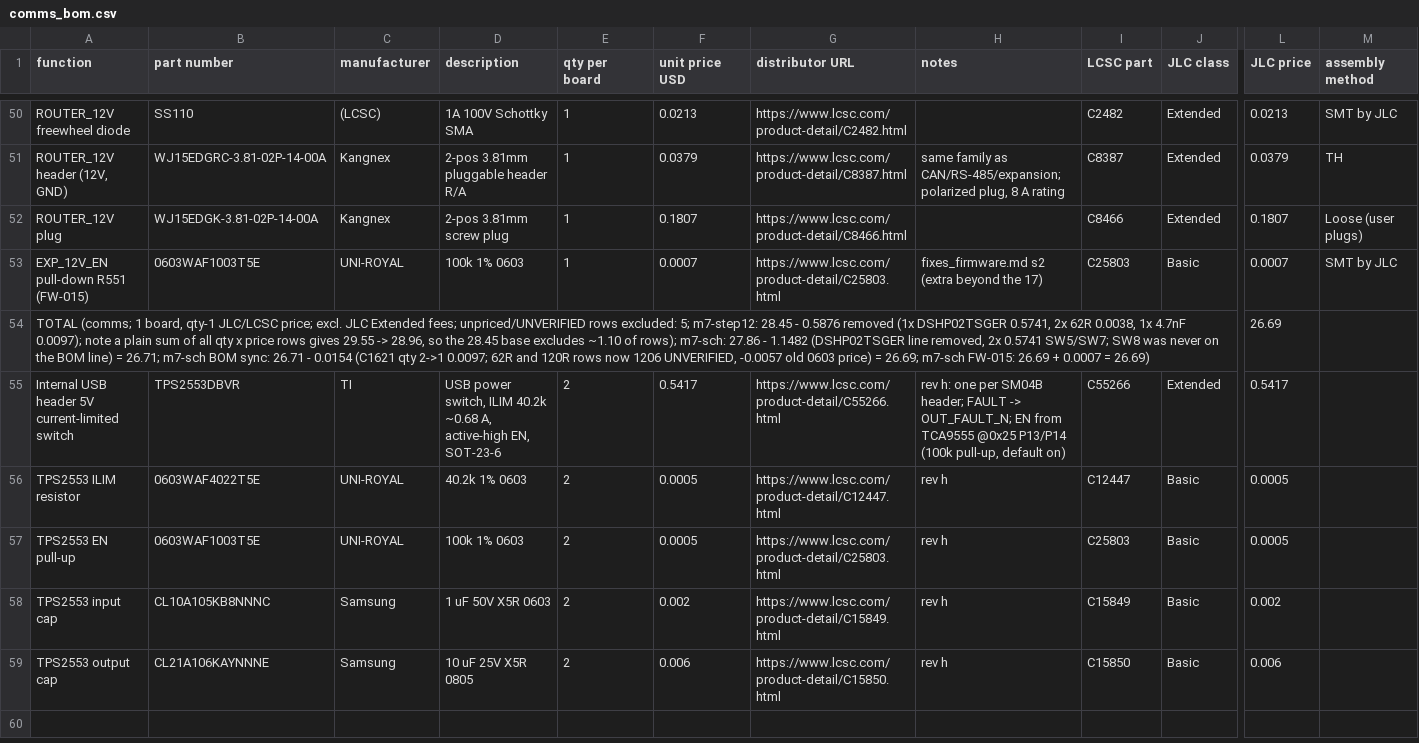
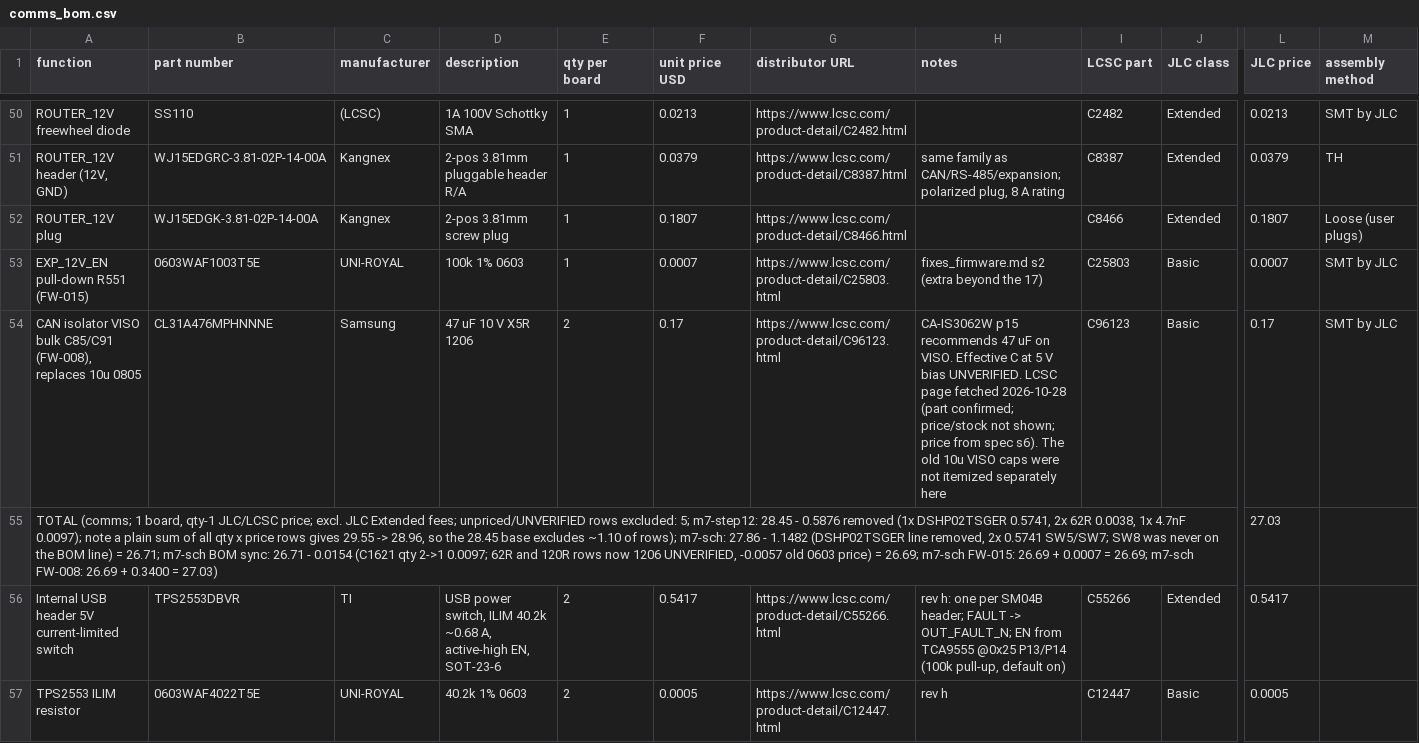
Before and after one commit to Ethan-Poag/blackstart, a CSV file: bom/comms_bom.csv, drawn as a sheet; only a part is shown, gaps mark what is left out; the shorter side is filled out with more unchanged rows; removed rows and columns are numbered as before the commit, all else as after; rows hold the shown columns only; the diff names each change by its address in the sheet, - before the commit and + after, or states it on an @@ line.

Commit message:
sch/bom: C85/C91 CAN VISO 10u -> 47u 1206 C96123 (FW-008)

```diff
--- a/bom/comms_bom.csv
+++ b/bom/comms_bom.csv
-row 54: TOTAL (comms; 1 board, qty-1 JLC/LCSC price; excl. JLC Extended fees; unpriced/UNVERIFIED rows excluded: 5; m7-step12: 28.45 - 0.5876 removed (1x DSHP02TSGER 0.5741, 2x 62R 0.0038, 1x 4.7nF 0.0097); note a plain sum of all qty x price rows gives 29.55 -> 28.96, so the 28.45 base excludes ~1.10 of rows); m7-sch: 27.86 - 1.1482 (DSHP02TSGER line removed, 2x 0.5741 SW5/SW7; SW8 was never on the BOM line) = 26.71; m7-sch BOM sync: 26.71 - 0.0154 (C1621 qty 2->1 0.0097; 62R and 120R rows now 1206 UNVERIFIED, -0.0057 old 0603 price) = 26.69; m7-sch FW-015: 26.69 + 0.0007 = 26.69) |  |  |  |  |  |  |  |  |  | 26.69
+row 54: CAN isolator VISO bulk C85/C91 (FW-008), replaces 10u 0805 | CL31A476MPHNNNE | Samsung | 47 uF 10 V X5R 1206 | 2 | 0.17 | https://www.lcsc.com/product-detail/C96123.html | CA-IS3062W p15 recommends 47 uF on VISO. Effective C at 5 V bias UNVERIFIED. LCSC page fetched 2026-10-28 (part confirmed; price/stock not shown; price from spec s6). The old 10u VISO caps were not itemized separately here | C96123 | Basic | 0.17 | SMT by JLC
+row 55: TOTAL (comms; 1 board, qty-1 JLC/LCSC price; excl. JLC Extended fees; unpriced/UNVERIFIED rows excluded: 5; m7-step12: 28.45 - 0.5876 removed (1x DSHP02TSGER 0.5741, 2x 62R 0.0038, 1x 4.7nF 0.0097); note a plain sum of all qty x price rows gives 29.55 -> 28.96, so the 28.45 base excludes ~1.10 of rows); m7-sch: 27.86 - 1.1482 (DSHP02TSGER line removed, 2x 0.5741 SW5/SW7; SW8 was never on the BOM line) = 26.71; m7-sch BOM sync: 26.71 - 0.0154 (C1621 qty 2->1 0.0097; 62R and 120R rows now 1206 UNVERIFIED, -0.0057 old 0603 price) = 26.69; m7-sch FW-015: 26.69 + 0.0007 = 26.69; m7-sch FW-008: 26.69 + 0.3400 = 27.03) |  |  |  |  |  |  |  |  |  | 27.03
```
Also changed, not shown: docs/genctl_bom.csv, mechanical/bom.csv, 3 other files.
